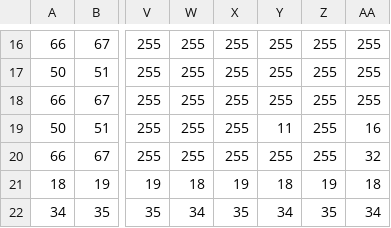
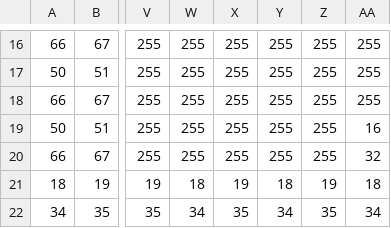
Before and after one commit to YukiNakui/VOLLEYBOT_DXlib, a CSV file: Assets/stage1.csv, drawn as a sheet; only a part is shown, gaps mark what is left out; the diff names each change by its address in the sheet, - before the commit and + after, or states it on an @@ line.

```diff
--- a/Assets/stage1.csv
+++ b/Assets/stage1.csv
-Y19: 11
+Y19: 255
```
Also changed, not shown: 24 other files.
